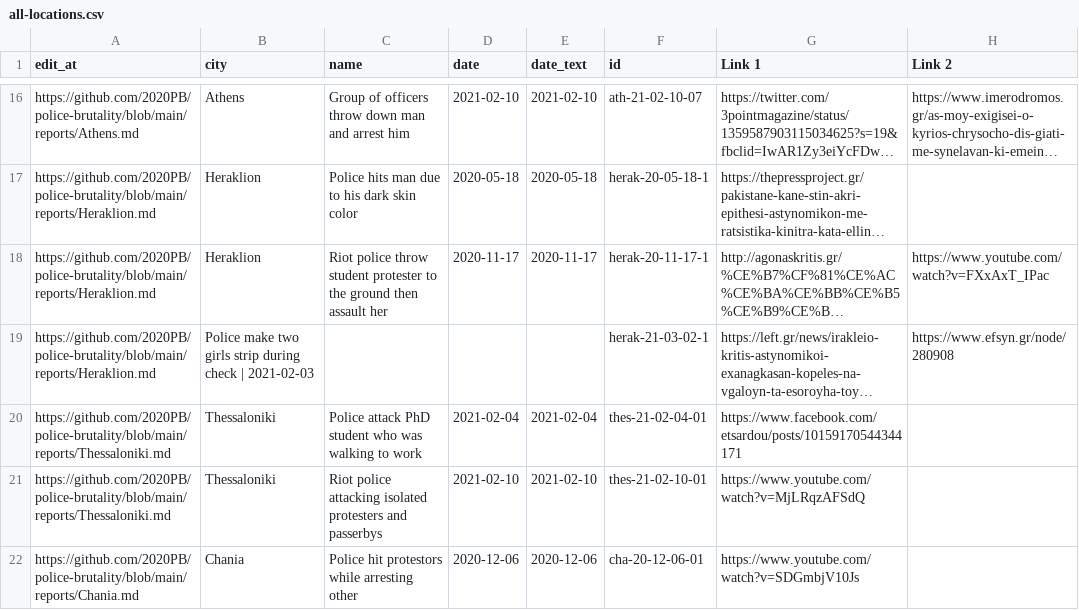
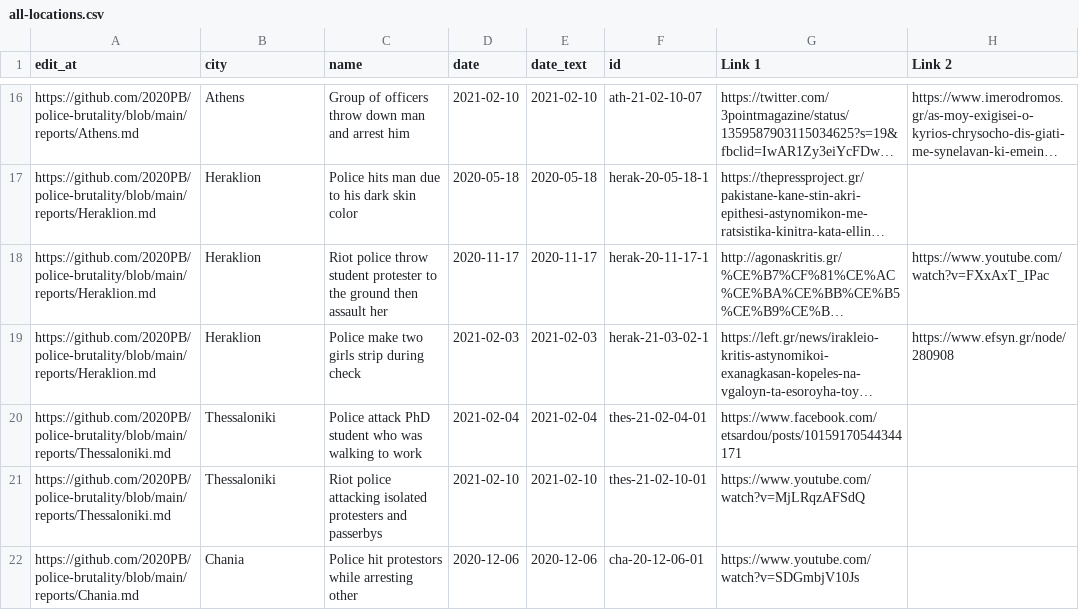
Before and after one commit to police-brutality-greece/pbGR, a CSV file: all-locations.csv, drawn as a sheet; only a part is shown, gaps mark what is left out; long unchanged cells end in …; the diff names each change by its address in the sheet, - before the commit and + after, or states it on an @@ line.

Commit message:
Update data_build to output generated at 842e358

```diff
--- a/all-locations.csv
+++ b/all-locations.csv
-B19 (city): Police make two girls strip during check | 2021-02-03
+B19 (city): Heraklion
-C19 (name): (empty)
+C19 (name): Police make two girls strip during check
-D19 (date): (empty)
+D19 (date): 2021-02-03
-E19 (date_text): (empty)
+E19 (date_text): 2021-02-03
```
Also changed, not shown: 3 other files.
